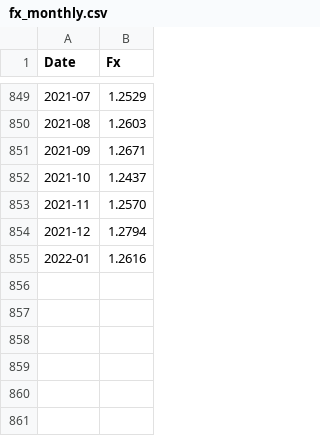
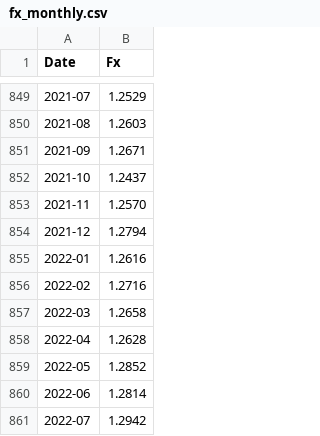
Before and after one commit to thecointech/thecoin, a CSV file: apps/site-landing/src/containers/BenefitsSimulator/simulator/fx_monthly.csv, drawn as a sheet; only a part is shown, gaps mark what is left out; the diff names each change by its address in the sheet, - before the commit and + after, or states it on an @@ line.

```diff
--- a/apps/site-landing/src/containers/BenefitsSimulator/simulator/fx_monthly.csv
+++ b/apps/site-landing/src/containers/BenefitsSimulator/simulator/fx_monthly.csv
+row 856: 2022-02 | 1.2716
+row 857: 2022-03 | 1.2658
+row 858: 2022-04 | 1.2628
+row 859: 2022-05 | 1.2852
+row 860: 2022-06 | 1.2814
+row 861: 2022-07 | 1.2942
```
Also changed, not shown: apps/site-landing/src/containers/BenefitsSimulator/simulator/sp500_monthly.csv, 20 other files.
